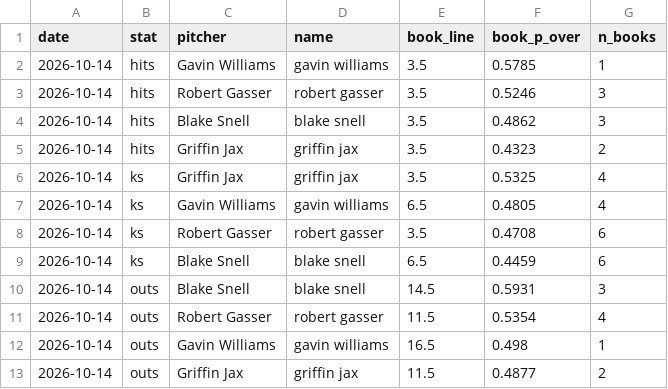
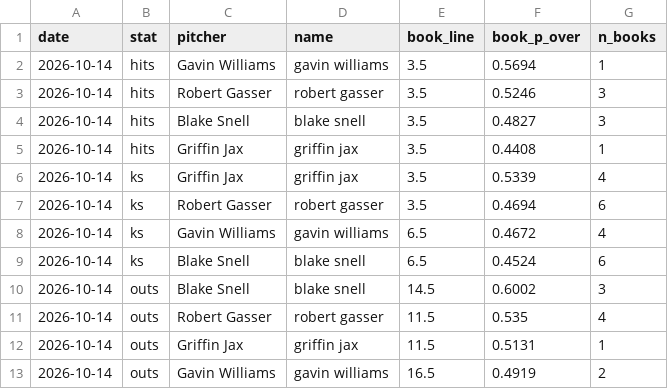
Before and after one commit to factoreric123-sketch/mlbodds, a CSV file: mlb/pp_logs/books/books_2026-10-14.csv, drawn as a sheet.

```diff
--- a/mlb/pp_logs/books/books_2026-10-14.csv
+++ b/mlb/pp_logs/books/books_2026-10-14.csv
@@ -1,13 +1,13 @@
 date,stat,pitcher,name,book_line,book_p_over,n_books
-2026-10-14,hits,Gavin Williams,gavin williams,3.5,0.5785,1
+2026-10-14,hits,Gavin Williams,gavin williams,3.5,0.5694,1
 2026-10-14,hits,Robert Gasser,robert gasser,3.5,0.5246,3
-2026-10-14,hits,Blake Snell,blake snell,3.5,0.4862,3
-2026-10-14,hits,Griffin Jax,griffin jax,3.5,0.4323,2
-2026-10-14,ks,Griffin Jax,griffin jax,3.5,0.5325,4
-2026-10-14,ks,Gavin Williams,gavin williams,6.5,0.4805,4
-2026-10-14,ks,Robert Gasser,robert gasser,3.5,0.4708,6
-2026-10-14,ks,Blake Snell,blake snell,6.5,0.4459,6
-2026-10-14,outs,Blake Snell,blake snell,14.5,0.5931,3
-2026-10-14,outs,Robert Gasser,robert gasser,11.5,0.5354,4
-2026-10-14,outs,Gavin Williams,gavin williams,16.5,0.498,1
-2026-10-14,outs,Griffin Jax,griffin jax,11.5,0.4877,2
+2026-10-14,hits,Blake Snell,blake snell,3.5,0.4827,3
+2026-10-14,hits,Griffin Jax,griffin jax,3.5,0.4408,1
+2026-10-14,ks,Griffin Jax,griffin jax,3.5,0.5339,4
+2026-10-14,ks,Robert Gasser,robert gasser,3.5,0.4694,6
+2026-10-14,ks,Gavin Williams,gavin williams,6.5,0.4672,4
+2026-10-14,ks,Blake Snell,blake snell,6.5,0.4524,6
+2026-10-14,outs,Blake Snell,blake snell,14.5,0.6002,3
+2026-10-14,outs,Robert Gasser,robert gasser,11.5,0.535,4
+2026-10-14,outs,Griffin Jax,griffin jax,11.5,0.5131,1
+2026-10-14,outs,Gavin Williams,gavin williams,16.5,0.4919,2
```
Also changed, not shown: mlb/pp_logs/books/books_detail_2026-10-14.csv.
